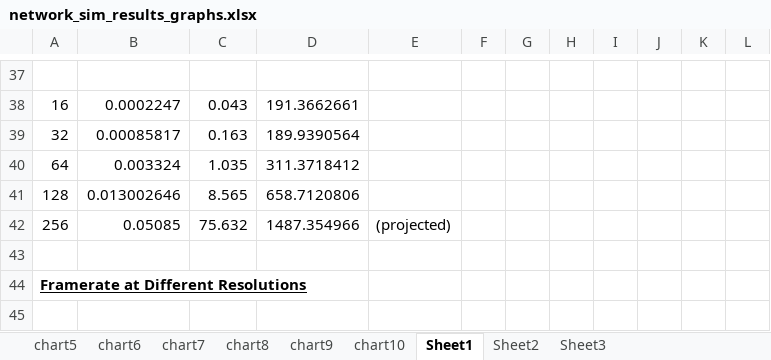
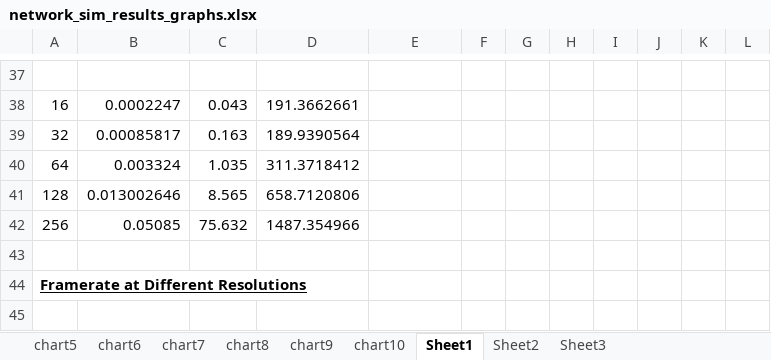
Before and after one commit to simonscott/ewallpaper_imaging, an Excel workbook: results/network_sim_results_graphs.xlsx, sheet Sheet1, drawn as a sheet; only a part is shown, gaps mark what is left out; values as stored, in another font and other column widths than the file's, no borders; the diff names each change by its address in the sheet, - before the commit and + after, or states it on an @@ line.

```diff
--- a/results/network_sim_results_graphs.xlsx (sheet Sheet1)
+++ b/results/network_sim_results_graphs.xlsx (sheet Sheet1)
-E42: (projected)
+E42: (empty)
```
Also changed, not shown: charts or pictures, results/modeled_times.xlsx, 5 other files.
